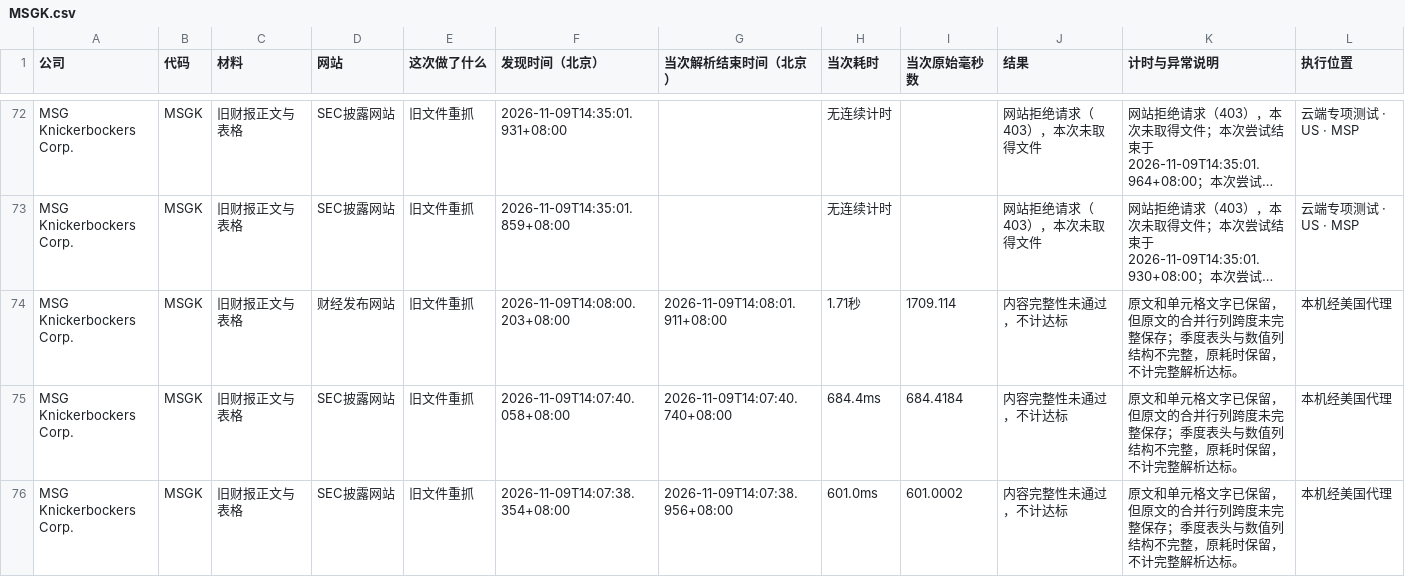
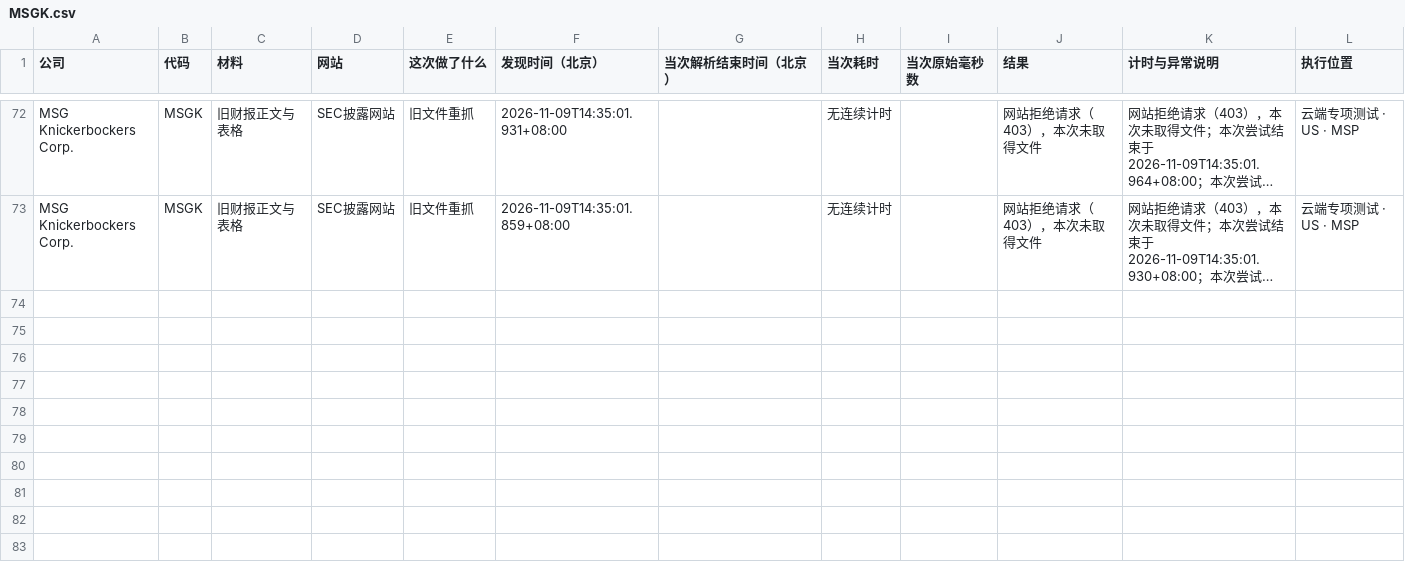
Before and after one commit to leavedrop/leavedrop.github.io, a CSV file: earnings-progress/files/logs/MSGK.csv, drawn as a sheet; only a part is shown, gaps mark what is left out; long unchanged cells end in …; rows hold the shown columns only; the diff names each change by its address in the sheet, - before the commit and + after, or states it on an @@ line.

```diff
--- a/earnings-progress/files/logs/MSGK.csv
+++ b/earnings-progress/files/logs/MSGK.csv
-row 74: MSG Knickerbockers Corp. | MSGK | 旧财报正文与表格 | 财经发布网站 | 旧文件重抓 | 2026-11-09T14:08:00.203+08:00 | 2026-11-09T14:08:01.911+08:00 | 1.71秒 | 1709.114 | 内容完整性未通过，不计达标 | 原文和单元格文字已保留，但原文的合并行列跨度未完整保存；季度表头与数值列结构不完整，原耗时保留，不计完整解析达标。 | 本机经美国代理
-row 75: MSG Knickerbockers Corp. | MSGK | 旧财报正文与表格 | SEC披露网站 | 旧文件重抓 | 2026-11-09T14:07:40.058+08:00 | 2026-11-09T14:07:40.740+08:00 | 684.4ms | 684.4184 | 内容完整性未通过，不计达标 | 原文和单元格文字已保留，但原文的合并行列跨度未完整保存；季度表头与数值列结构不完整，原耗时保留，不计完整解析达标。 | 本机经美国代理
-row 76: MSG Knickerbockers Corp. | MSGK | 旧财报正文与表格 | SEC披露网站 | 旧文件重抓 | 2026-11-09T14:07:38.354+08:00 | 2026-11-09T14:07:38.956+08:00 | 601.0ms | 601.0002 | 内容完整性未通过，不计达标 | 原文和单元格文字已保留，但原文的合并行列跨度未完整保存；季度表头与数值列结构不完整，原耗时保留，不计完整解析达标。 | 本机经美国代理
```
Also changed, not shown: earnings-progress/files/logs/BAM.csv, earnings-progress/files/logs/MSGR.csv, 19 other files.
